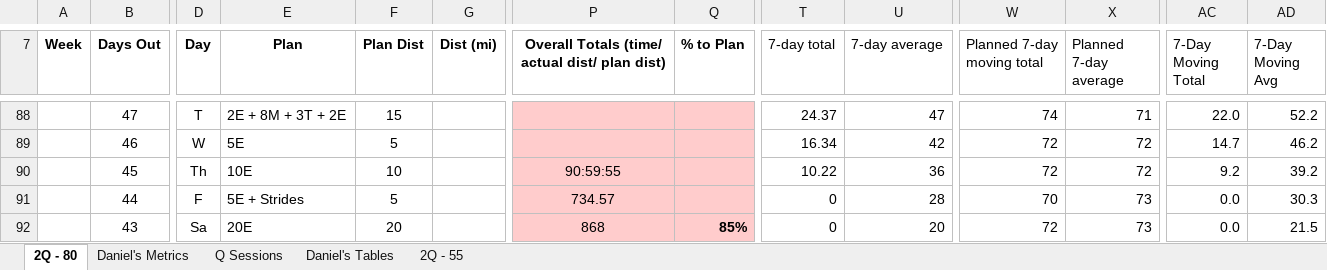
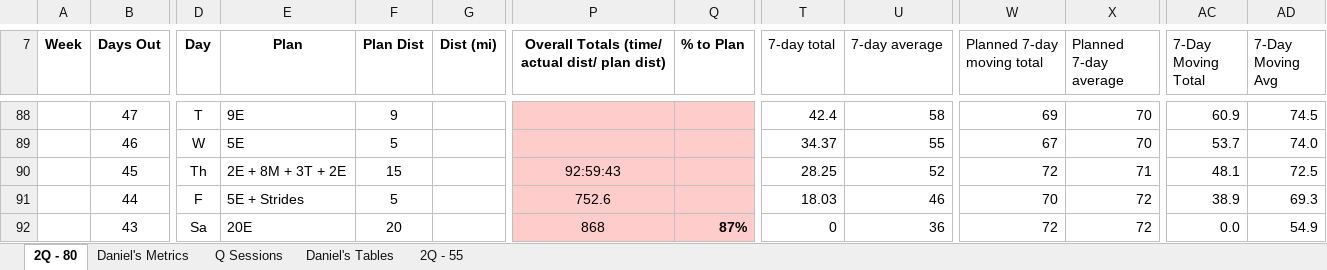
Before and after one commit to danmcgraw94/Running, an Excel workbook: TrainingPlans/CHI 2025 Daniels.xlsx, sheet 2Q - 80, drawn as a sheet; only a part is shown, gaps mark what is left out; values as stored, in another font and other column widths than the file's, no borders; the diff covers the shown part only; the diff names each change by its address in the sheet, - before the commit and + after, or states it on an @@ line.

```diff
--- a/TrainingPlans/CHI 2025 Daniels.xlsx (sheet 2Q - 80)
+++ b/TrainingPlans/CHI 2025 Daniels.xlsx (sheet 2Q - 80)
-E88 (Plan): 2E + 8M + 3T + 2E
+E88 (Plan): 9E
-F88 (Plan Dist): 15
+F88 (Plan Dist): 9
-T88 (7-day total): 24.37
+T88 (7-day total): 42.4
-U88 (7-day average): 47
+U88 (7-day average): 58
-W88 (Planned 7-day moving total): 74
+W88 (Planned 7-day moving total): 69
-X88 (Planned 7-day average): 71
+X88 (Planned 7-day average): 70
-AC88 (7-Day Moving Total): 22.0
+AC88 (7-Day Moving Total): 60.9
-AD88 (7-Day Moving Avg): 52.2
+AD88 (7-Day Moving Avg): 74.5
-T89 (7-day total): 16.34
+T89 (7-day total): 34.37
-U89 (7-day average): 42
+U89 (7-day average): 55
-W89 (Planned 7-day moving total): 72
+W89 (Planned 7-day moving total): 67
-X89 (Planned 7-day average): 72
+X89 (Planned 7-day average): 70
-AC89 (7-Day Moving Total): 14.7
+AC89 (7-Day Moving Total): 53.7
-AD89 (7-Day Moving Avg): 46.2
+AD89 (7-Day Moving Avg): 74.0
-E90 (Plan): 10E
+E90 (Plan): 2E + 8M + 3T + 2E
-F90 (Plan Dist): 10
+F90 (Plan Dist): 15
-P90: 90:59:55
+P90: 92:59:43
-T90 (7-day total): 10.22
+T90 (7-day total): 28.25
-U90 (7-day average): 36
+U90 (7-day average): 52
-X90 (Planned 7-day average): 72
+X90 (Planned 7-day average): 71
-AC90 (7-Day Moving Total): 9.2
+AC90 (7-Day Moving Total): 48.1
-AD90 (7-Day Moving Avg): 39.2
+AD90 (7-Day Moving Avg): 72.5
-P91: 734.57
+P91: 752.6
-T91 (7-day total): 0
+T91 (7-day total): 18.03
-U91 (7-day average): 28
+U91 (7-day average): 46
-X91:X92 (Planned 7-day average): 73
+X91:X92 (Planned 7-day average): 72
-AC91 (7-Day Moving Total): 0.0
+AC91 (7-Day Moving Total): 38.9
-AD91 (7-Day Moving Avg): 30.3
+AD91 (7-Day Moving Avg): 69.3
-Q92 (% to Plan): 85%
+Q92 (% to Plan): 87%
-U92 (7-day average): 20
+U92 (7-day average): 36
-AD92 (7-Day Moving Avg): 21.5
+AD92 (7-Day Moving Avg): 54.9
```
Also changed, not shown: 72 edited cells and cell formats elsewhere in this sheet, sheet Daniel's Metrics, charts or pictures.
